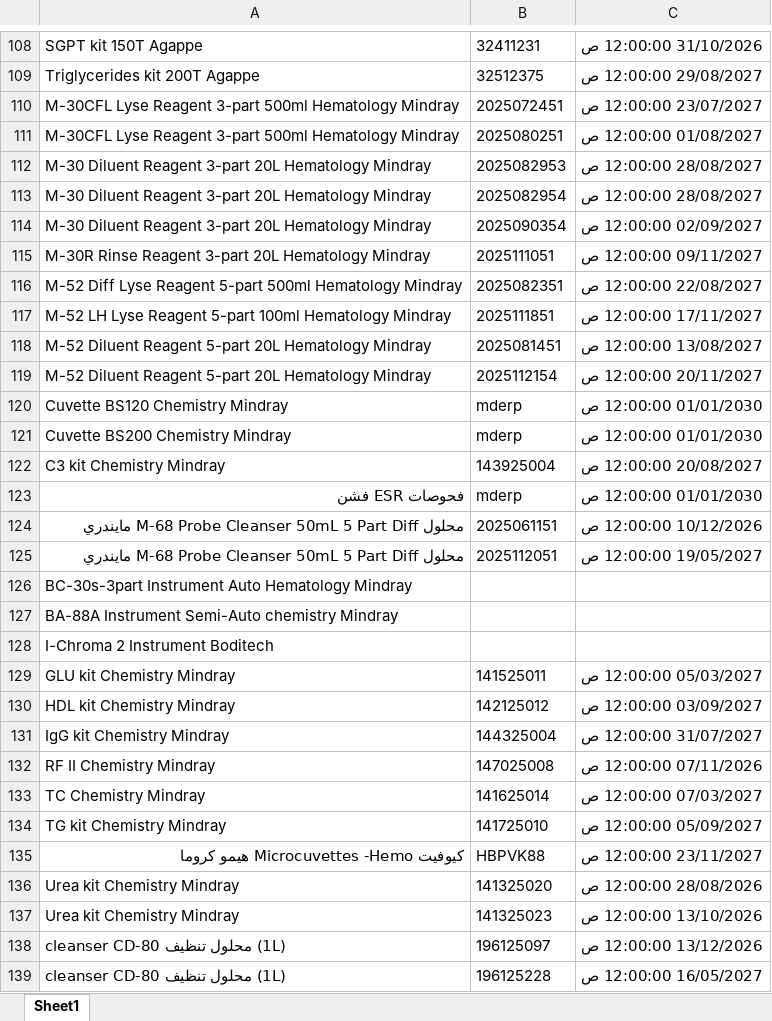
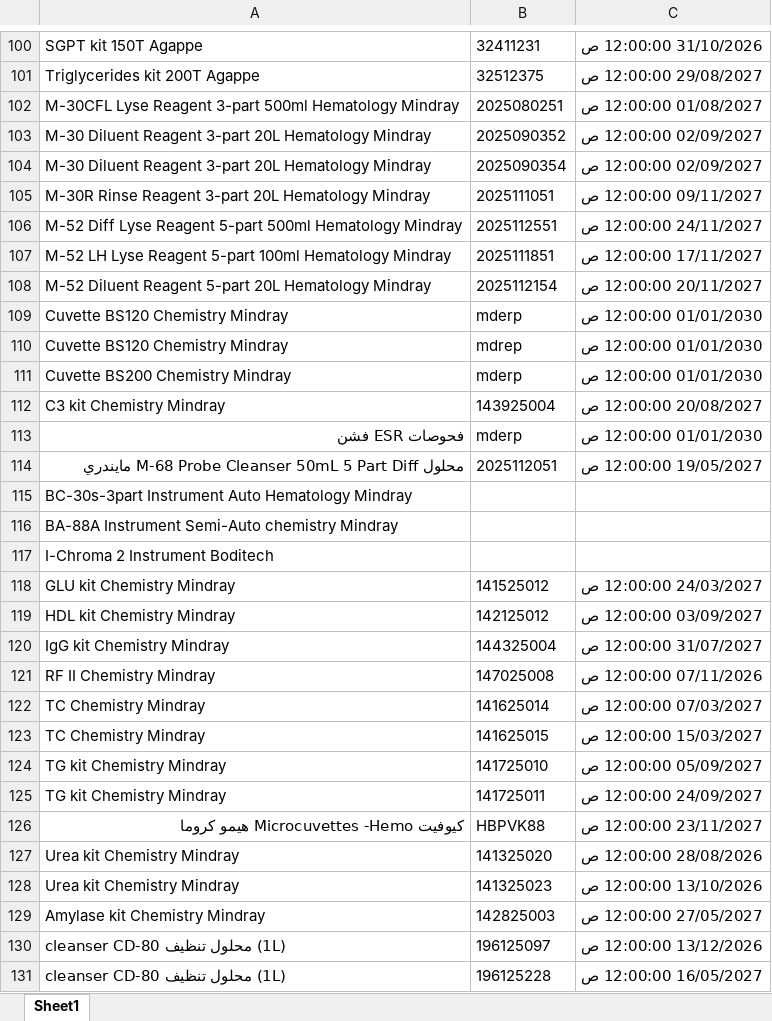
Before and after one commit to abdallawolf92/expiry-check, an Excel workbook: المواد.xlsx, sheet Sheet1, drawn as a sheet; only a part is shown, gaps mark what is left out; values as stored, in another font and other column widths than the file's, no borders; removed rows and columns are numbered as before the commit, all else as after; the diff covers the shown part only; the diff names each change by its address in the sheet, - before the commit and + after, or states it on an @@ line.

```diff
--- a/المواد.xlsx (sheet Sheet1)
+++ b/المواد.xlsx (sheet Sheet1)
-row 110: M-30CFL Lyse Reagent 3-part 500ml Hematology Mindray | 2025072451 | 23/07/2027 12:00:00 ص
-B103: 2025082953
+B103: 2025090352
-C103: 28/08/2027 12:00:00 ص
+C103: 02/09/2027 12:00:00 ص
-row 113: M-30 Diluent Reagent 3-part 20L Hematology Mindray | 2025082954 | 28/08/2027 12:00:00 ص
-B106: 2025082351
+B106: 2025112551
-C106: 22/08/2027 12:00:00 ص
+C106: 24/11/2027 12:00:00 ص
-row 118: M-52 Diluent Reagent 5-part 20L Hematology Mindray | 2025081451 | 13/08/2027 12:00:00 ص
+row 110: Cuvette BS120 Chemistry Mindray | mdrep | 01/01/2030 12:00:00 ص
-row 124: محلول M-68 Probe Cleanser 50mL 5 Part Diff مايندري | 2025061151 | 10/12/2026 12:00:00 ص
-B118: 141525011
+B118: 141525012
-C118: 05/03/2027 12:00:00 ص
+C118: 24/03/2027 12:00:00 ص
+row 123: TC Chemistry Mindray | 141625015 | 15/03/2027 12:00:00 ص
+row 125: TG kit Chemistry Mindray | 141725011 | 24/09/2027 12:00:00 ص
+row 129: Amylase kit Chemistry Mindray | 142825003 | 27/05/2027 12:00:00 ص
```
Also changed, not shown: 29 added rows, 72 removed rows, 1 moved row and 24 edited cells elsewhere in this sheet.
